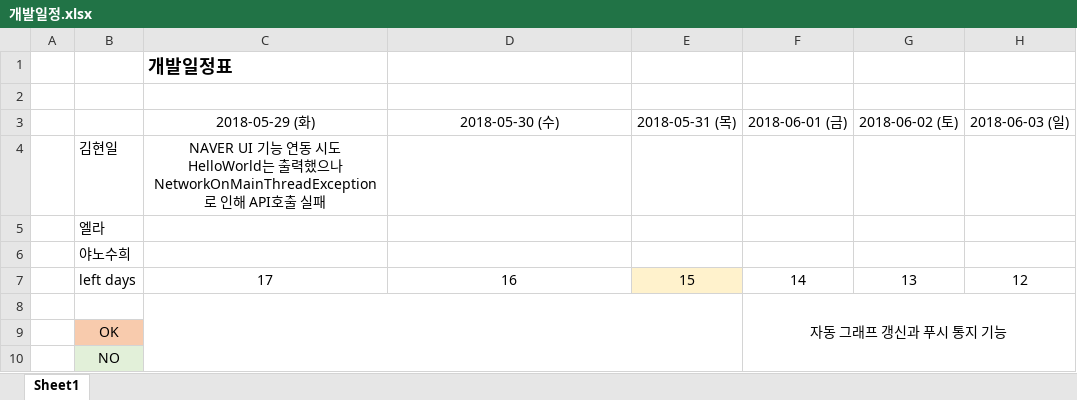
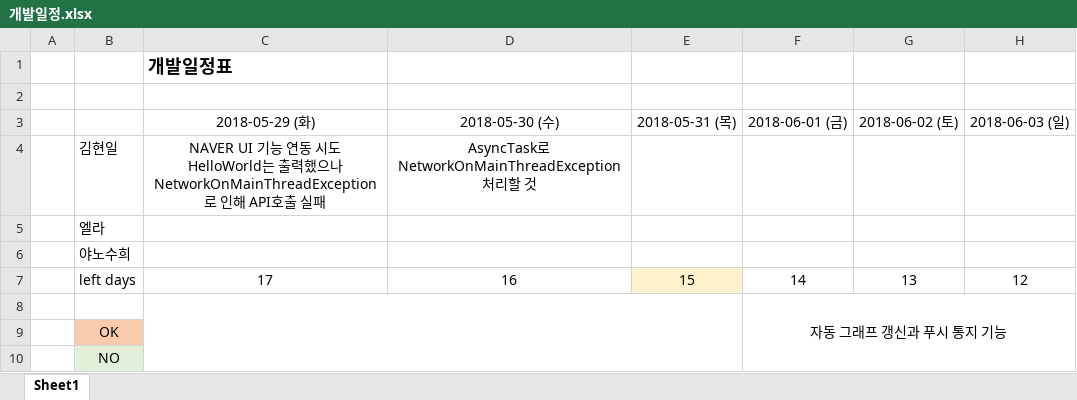
Before and after one commit to 3YASU6/oss, an Excel workbook: 개발일정.xlsx, sheet Sheet1, drawn as a sheet; only a part is shown; values as stored, in another font and other column widths than the file's, no borders; ↵ is a line break in a cell; the diff names each change by its address in the sheet, - before the commit and + after, or states it on an @@ line.

Commit message:
엑셀 수정 AsyncTask로  NetworkOnMainThreadException를 해결할 예정

```diff
--- a/개발일정.xlsx (sheet Sheet1)
+++ b/개발일정.xlsx (sheet Sheet1)
-D4: (empty)
+D4: AsyncTask로 ↵ NetworkOnMainThreadException 처리할 것
```
Also changed, not shown: 3 other files.
